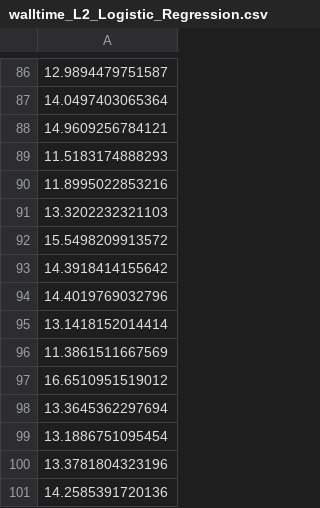
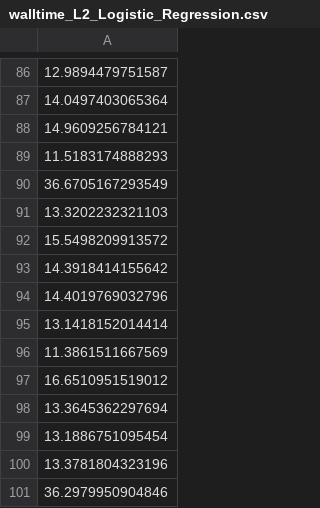
Before and after one commit to SchlossLab/Topcuoglu_ML_mBio_2020, a CSV file: data/process/walltime_L2_Logistic_Regression.csv, drawn as a sheet; only a part is shown, gaps mark what is left out; the diff covers the shown part only.

```diff
--- a/data/process/walltime_L2_Logistic_Regression.csv
+++ b/data/process/walltime_L2_Logistic_Regression.csv
@@ -89,3 +89,3 @@
 11.5183174888293
-11.8995022853216
+36.6705167293549
 13.3202232321103
@@ -100,2 +100,2 @@
 13.3781804323196
-14.2585391720136
+36.2979950904846
```
Also changed, not shown: 38 edited cells elsewhere in this file, data/process/combined_best_hp_results_L2_Linear_SVM.csv, data/process/combined_best_hp_results_L2_Logistic_Regression.csv, 3 other files.
